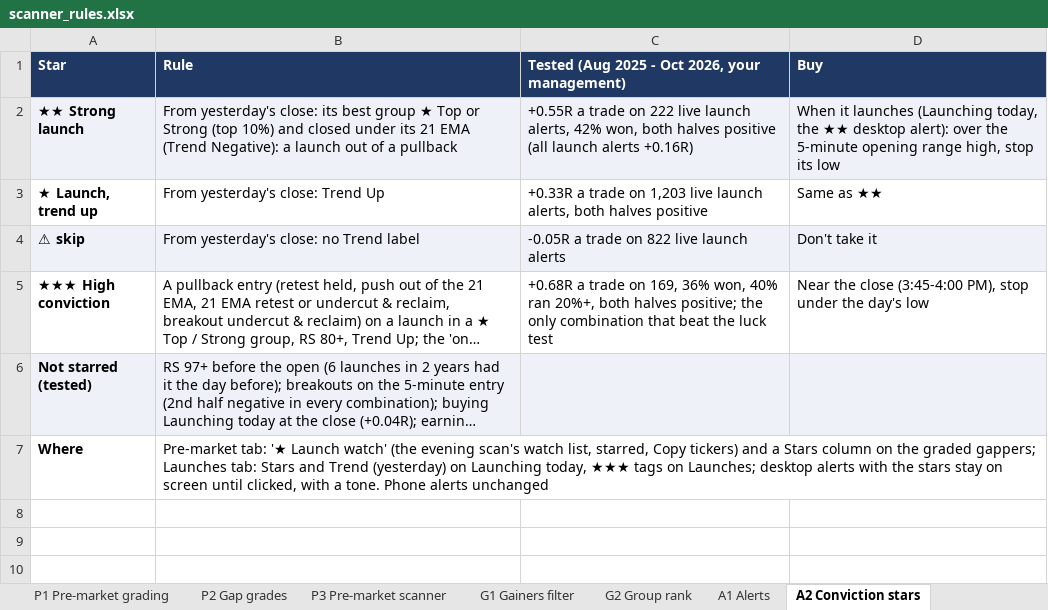
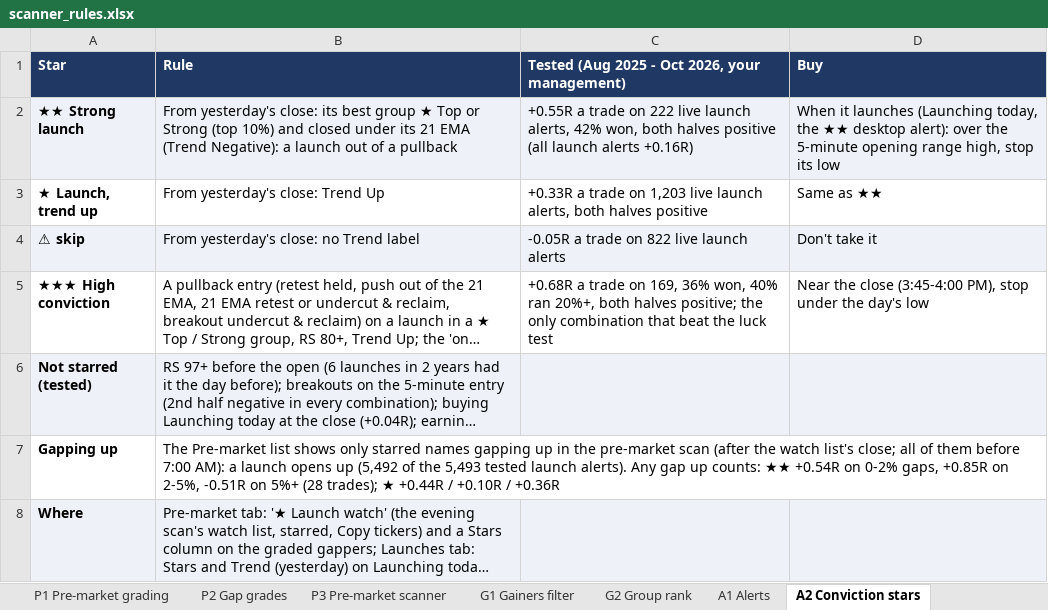
Before and after one commit to goattrader40-lgtm/radar-close-snapshots, an Excel workbook: rules/scanner_rules.xlsx, sheet A2 Conviction stars, drawn as a sheet; long unchanged cells end in …; values as stored, in another font and other column widths than the file's, no borders; addresses are those after the commit; the diff names each change by its address in the sheet, - before the commit and + after, or states it on an @@ line.

```diff
--- a/rules/scanner_rules.xlsx (sheet A2 Conviction stars)
+++ b/rules/scanner_rules.xlsx (sheet A2 Conviction stars)
+row 7: Gapping up | The Pre-market list shows only starred names gapping up in the pre-market scan (after the watch list's close; all of them before 7:00 AM): a launch opens up (5,492 of the 5,493 tested launch alerts). Any gap up counts: ★★ +0.54R on 0-2% gaps, +0.85R on 2-5%, -0.51R on 5%+ (28 trades); ★ +0.44R / +0.10R / +0.36R
-A8:D8 fill: none
+A8:D8 fill: #EEF2F8
```
Also changed, not shown: 3 other files.
